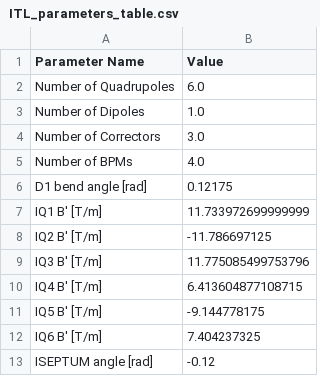
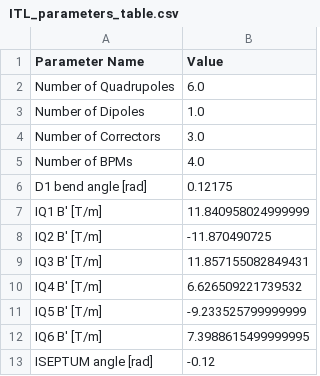
Before and after one commit to eicorg/einlattices, a CSV file: BAR/ITL_parameters_table.csv, drawn as a sheet.

```diff
--- a/BAR/ITL_parameters_table.csv
+++ b/BAR/ITL_parameters_table.csv
@@ -6,8 +6,8 @@ Number of BPMs,4.0
 D1 bend angle [rad],0.12175
-IQ1 B' [T/m],11.733972699999999
-IQ2 B' [T/m],-11.786697125
-IQ3 B' [T/m],11.775085499753796
-IQ4 B' [T/m],6.413604877108715
-IQ5 B' [T/m],-9.144778175
-IQ6 B' [T/m],7.404237325
+IQ1 B' [T/m],11.840958024999999
+IQ2 B' [T/m],-11.870490725
+IQ3 B' [T/m],11.857155082849431
+IQ4 B' [T/m],6.626509221739532
+IQ5 B' [T/m],-9.233525799999999
+IQ6 B' [T/m],7.3988615499999995
 ISEPTUM angle [rad],-0.12
```
Also changed, not shown: BAR/BAR_combined_madx_survey.csv, BAR/BAR_combined_survey_element_centers.csv, 7 other files.
